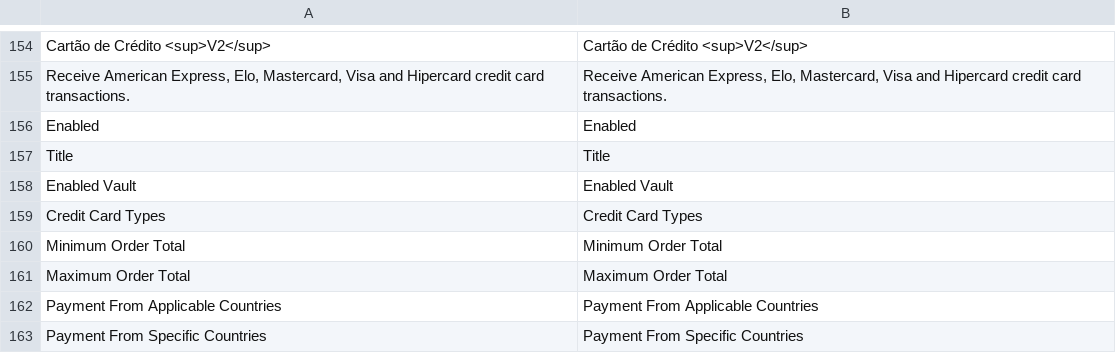
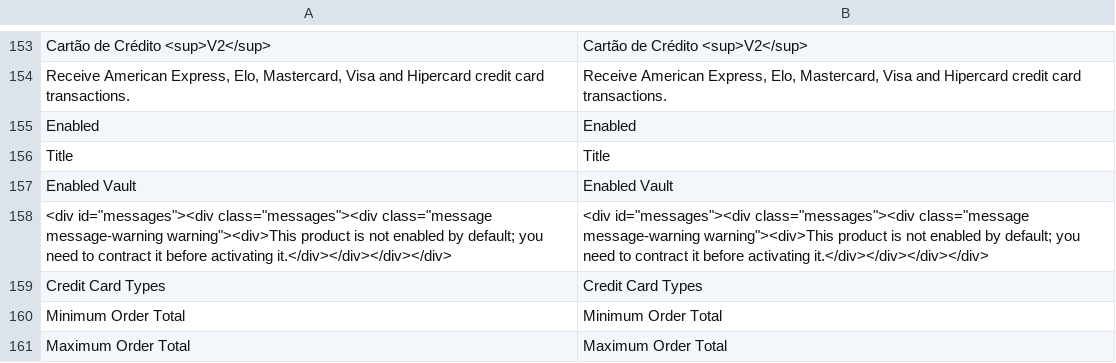
Before and after one commit to Getnet-Brasil/payment-magento, a CSV file: i18n/en_US.csv, drawn as a sheet; only a part is shown, gaps mark what is left out; the shorter side is filled out with more unchanged rows; the diff covers the shown part only; the diff names each change by its address in the sheet, - before the commit and + after, or states it on an @@ line.

```diff
--- a/i18n/en_US.csv
+++ b/i18n/en_US.csv
+row 158: <div id="messages"><div class="messages"><div class="message message-warning warning"><div>This product is not enabled by default; you need to contract it before activating it.</div></div></div></div> | <div id="messages"><div class="messages"><div class="message message-warning warning"><div>This product is not enabled by default; you need to contract it before activating it.</div></div></div></div>
```
Also changed, not shown: 24 removed rows elsewhere in this file, i18n/pt_BR.csv, 2 other files.
